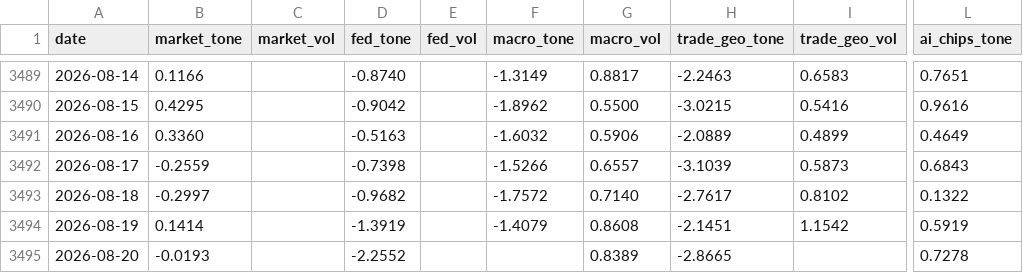
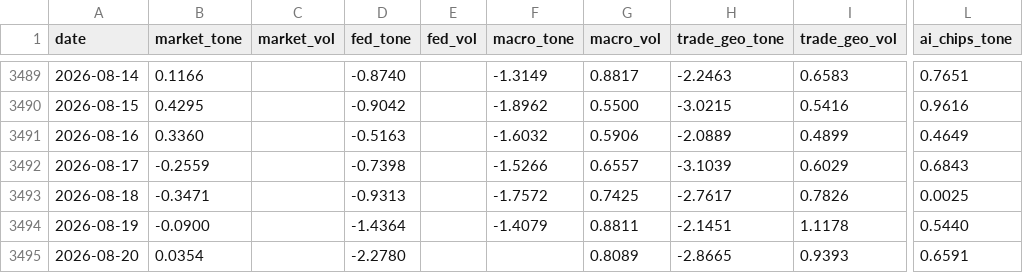
Before and after one commit to therbn12/nas100-data-relay, a CSV file: data/gdelt_daily.csv, drawn as a sheet; only a part is shown, gaps mark what is left out; the diff names each change by its address in the sheet, - before the commit and + after, or states it on an @@ line.

Commit message:
data refresh 2026-08-21T08:09:55Z

```diff
--- a/data/gdelt_daily.csv
+++ b/data/gdelt_daily.csv
-I3492 (trade_geo_vol): 0.5873
+I3492 (trade_geo_vol): 0.6029
-B3493 (market_tone): -0.2997
+B3493 (market_tone): -0.3471
-D3493 (fed_tone): -0.9682
+D3493 (fed_tone): -0.9313
-G3493 (macro_vol): 0.7140
+G3493 (macro_vol): 0.7425
-I3493 (trade_geo_vol): 0.8102
+I3493 (trade_geo_vol): 0.7826
-L3493 (ai_chips_tone): 0.1322
+L3493 (ai_chips_tone): 0.0025
-B3494 (market_tone): 0.1414
+B3494 (market_tone): -0.0900
-D3494 (fed_tone): -1.3919
+D3494 (fed_tone): -1.4364
-G3494 (macro_vol): 0.8608
+G3494 (macro_vol): 0.8811
-I3494 (trade_geo_vol): 1.1542
+I3494 (trade_geo_vol): 1.1178
-L3494 (ai_chips_tone): 0.5919
+L3494 (ai_chips_tone): 0.5440
-B3495 (market_tone): -0.0193
+B3495 (market_tone): 0.0354
-D3495 (fed_tone): -2.2552
+D3495 (fed_tone): -2.2780
-G3495 (macro_vol): 0.8389
+G3495 (macro_vol): 0.8089
-I3495 (trade_geo_vol): (empty)
+I3495 (trade_geo_vol): 0.9393
-L3495 (ai_chips_tone): 0.7278
+L3495 (ai_chips_tone): 0.6591
```
